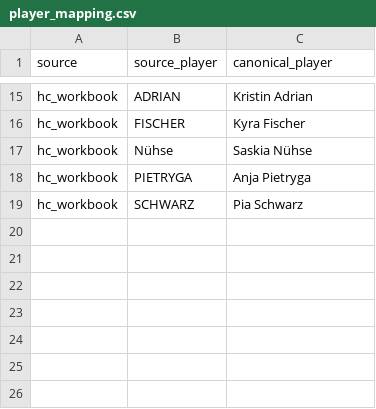
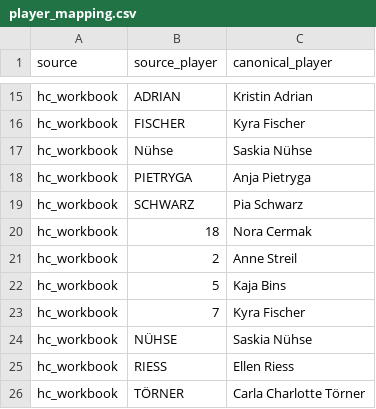
Before and after one commit to christianlohr9/flag_football_ep, a CSV file: data/reference/player_mapping.csv, drawn as a sheet; only a part is shown, gaps mark what is left out.

Commit message:
feat(reference): apply unique 2026 HC jersey/surname mappings
Seven newly-resolvable labels (four jersey numbers, three surnames) from
the enlarged roster, added via scripts/hc_player_mapping_template.py
--apply-unique. Existing rows untouched.

```diff
--- a/data/reference/player_mapping.csv
+++ b/data/reference/player_mapping.csv
@@ -19 +19,8 @@ hc_workbook,PIETRYGA,Anja Pietryga
 hc_workbook,SCHWARZ,Pia Schwarz
+hc_workbook,18,Nora Cermak
+hc_workbook,2,Anne Streil
+hc_workbook,5,Kaja Bins
+hc_workbook,7,Kyra Fischer
+hc_workbook,NÜHSE,Saskia Nühse
+hc_workbook,RIESS,Ellen Riess
+hc_workbook,TÖRNER,Carla Charlotte Törner
```
